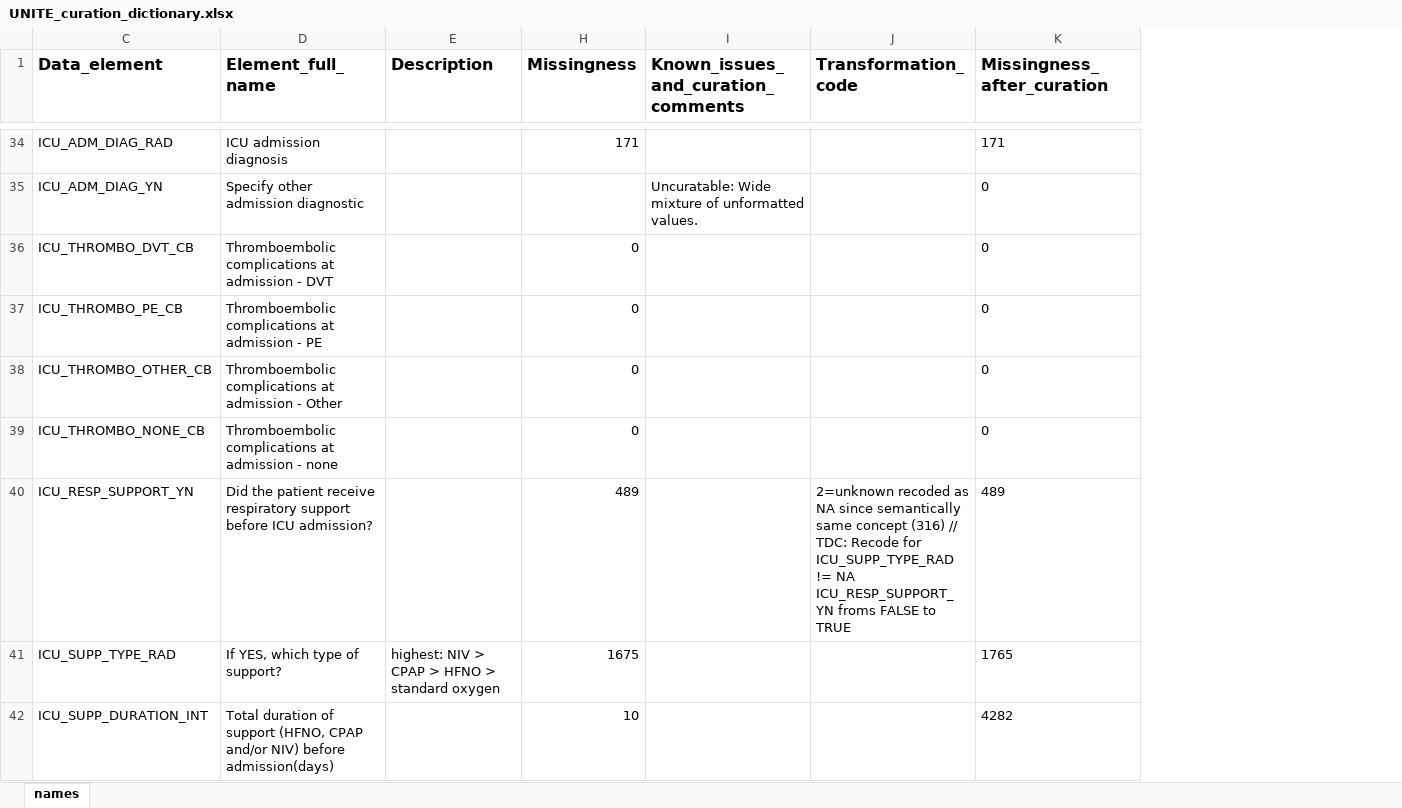
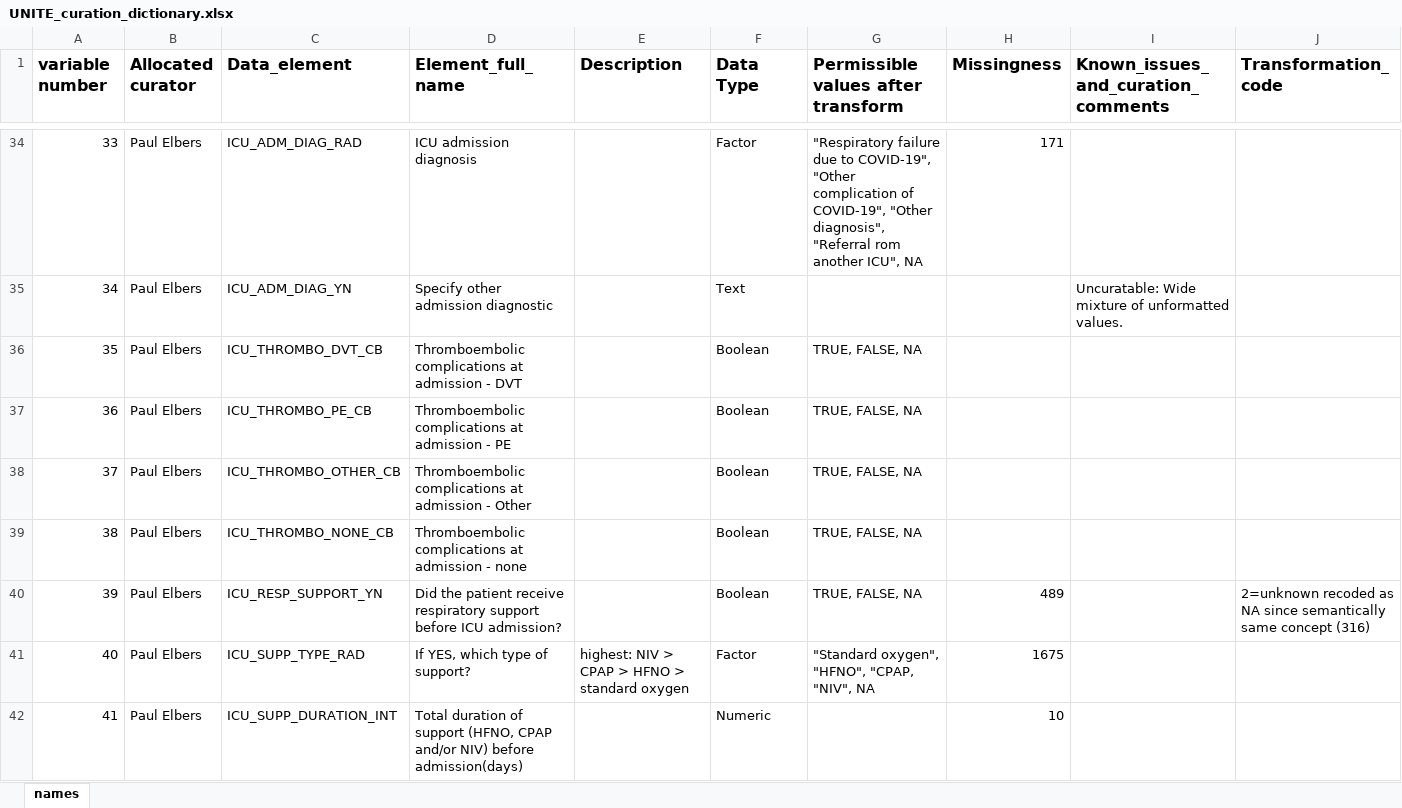
Before and after one commit to ariercole/UNITE-COVID, an Excel workbook: UNITE_curation_dictionary.xlsx, sheet names, drawn as a sheet; only a part is shown, gaps mark what is left out; values as stored, in another font and other column widths than the file's, no borders; removed rows and columns are numbered as before the commit, all else as after; the diff covers the shown part only; the diff names each change by its address in the sheet, - before the commit and + after, or states it on an @@ line.

Commit message:
Update dictionary

```diff
--- a/UNITE_curation_dictionary.xlsx (sheet names)
+++ b/UNITE_curation_dictionary.xlsx (sheet names)
@@ column A (variable number) unhidden, rows 34-42: 33 | 34 | 35 | 36 | 37 | 38 | 39 | 40 | 41 @@
@@ column B (Allocated curator) unhidden, rows 34-42: all Paul Elbers @@
@@ column F (Data Type) unhidden, rows 34-42: Factor | Text | Boolean | Boolean | Boolean | Boolean | Boolean | Factor | Numeric @@
@@ column G unhidden, row 1: Permissible values after transform; rows 34-41: "Respiratory failure due to COVID-19", "Other complication of COVID-19", "Other diagnosis", "Referral rom another ICU", NA |  | TRUE, FALSE, NA | TRUE, FALSE, NA | TRUE, FALSE, NA | TRUE, FALSE, NA | TRUE, FALSE, NA | "Standard oxygen", "HFNO", "CPAP, "NIV", NA @@
-column K (Missingness_after_curation), rows 34-42: 171 | 0 | 0 | 0 | 0 | 0 | 489 | 1765 | 4282
-H36:H39 (Missingness): 0
+H36:H39 (Missingness): (empty)
-J40 (Transformation_code): …concept (316) // TDC: Recode for ICU_SUPP_TYPE_RAD != NA ICU_RESP_SUPPORT_YN froms FALSE to TRUE
+J40 (Transformation_code): …concept (316)
```
Also changed, not shown: 1 removed row, 72 edited cells and cell formats elsewhere in this sheet, hidden cells.
